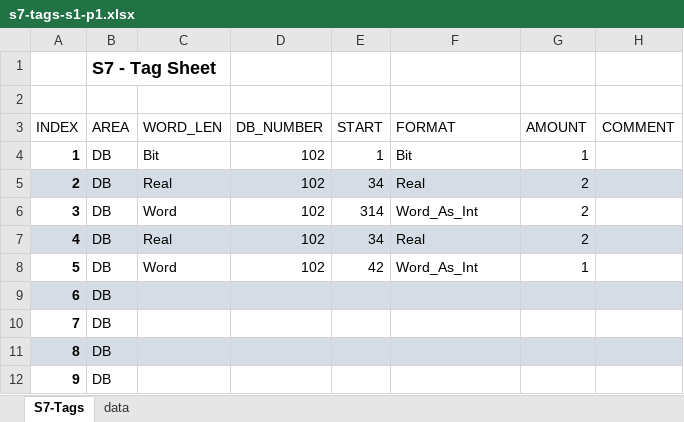
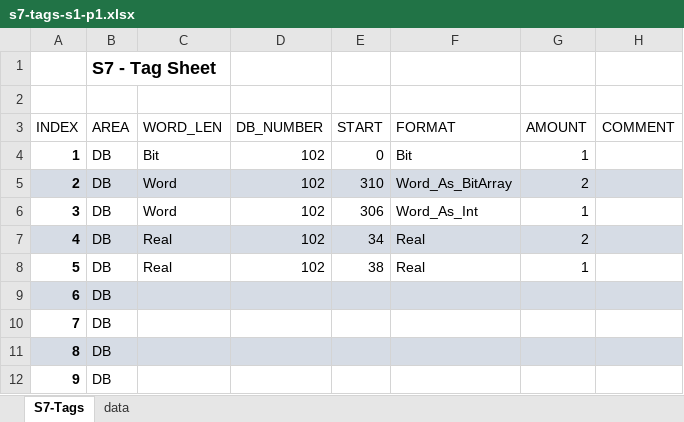
Before and after one commit to Jacek-Bystrzycki/Personal_Projects, an Excel workbook: Snap7/src/tags/s7-tags-s1-p1.xlsx, sheet S7-Tags, drawn as a sheet; only a part is shown; values as stored, in another font and other column widths than the file's, no borders; table styles not drawn; the diff names each change by its address in the sheet, - before the commit and + after, or states it on an @@ line.

```diff
--- a/Snap7/src/tags/s7-tags-s1-p1.xlsx (sheet S7-Tags)
+++ b/Snap7/src/tags/s7-tags-s1-p1.xlsx (sheet S7-Tags)
-E4 (START): 1
+E4 (START): 0
-C5 (WORD_LEN): Real
+C5 (WORD_LEN): Word
-E5 (START): 34
+E5 (START): 310
-F5 (FORMAT): Real
+F5 (FORMAT): Word_As_BitArray
-E6 (START): 314
+E6 (START): 306
-G6 (AMOUNT): 2
+G6 (AMOUNT): 1
-C8 (WORD_LEN): Word
+C8 (WORD_LEN): Real
-E8 (START): 42
+E8 (START): 38
-F8 (FORMAT): Word_As_Int
+F8 (FORMAT): Real
```
Also changed, not shown: Snap7/src/tags/s7-tags-s1-p2.xlsx, 35 other files.
